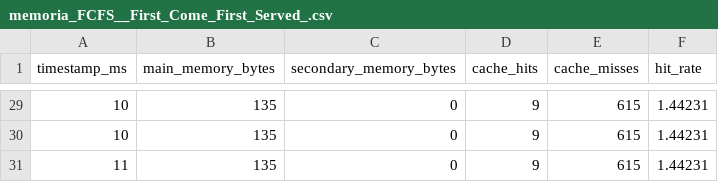
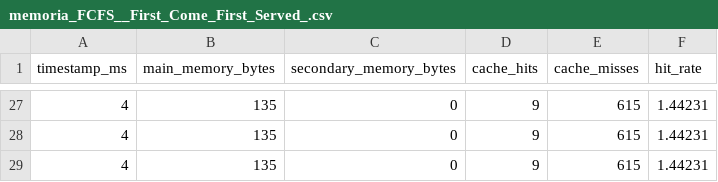
Before and after one commit to PedroAugusto08/SO-SimuladorVonNeumann, a CSV file: dados_graficos/memoria_FCFS__First_Come_First_Served_.csv, drawn as a sheet; only a part is shown, gaps mark what is left out; the diff covers the shown part only.

```diff
--- a/dados_graficos/memoria_FCFS__First_Come_First_Served_.csv
+++ b/dados_graficos/memoria_FCFS__First_Come_First_Served_.csv
@@ -29,3 +27,3 @@ timestamp_ms,main_memory_bytes,secondary_memory_bytes,cache_hits,cache_misses,hi
-10,135,0,9,615,1.44231
-10,135,0,9,615,1.44231
-11,135,0,9,615,1.44231
+4,135,0,9,615,1.44231
+4,135,0,9,615,1.44231
+4,135,0,9,615,1.44231
```
Also changed, not shown: 3 added rows, 5 removed rows and 26 edited cells elsewhere in this file, dados_graficos/escalonadores_multicore.csv, dados_graficos/memoria_PRIORITY__Não_Preemptivo_.csv, 39 other files.
